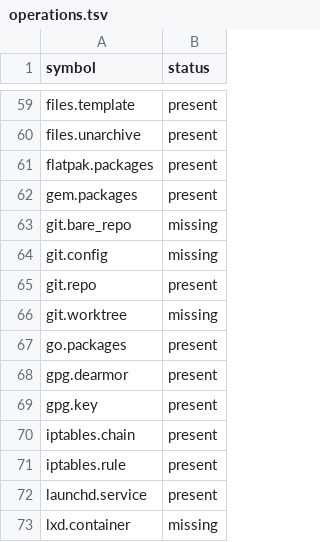
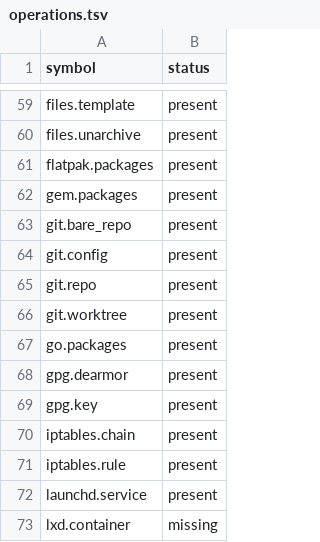
Before and after one commit to AlextheYounga/rustinfra, a TSV file: parity/operations.tsv, drawn as a sheet; only a part is shown, gaps mark what is left out.

Commit message:
feat(git): complete operation catalog

```diff
--- a/parity/operations.tsv
+++ b/parity/operations.tsv
@@ -62,6 +62,6 @@ flatpak.packages	present
 gem.packages	present
-git.bare_repo	missing
-git.config	missing
+git.bare_repo	present
+git.config	present
 git.repo	present
-git.worktree	missing
+git.worktree	present
 go.packages	present
```
Also changed, not shown: 6 other files.
